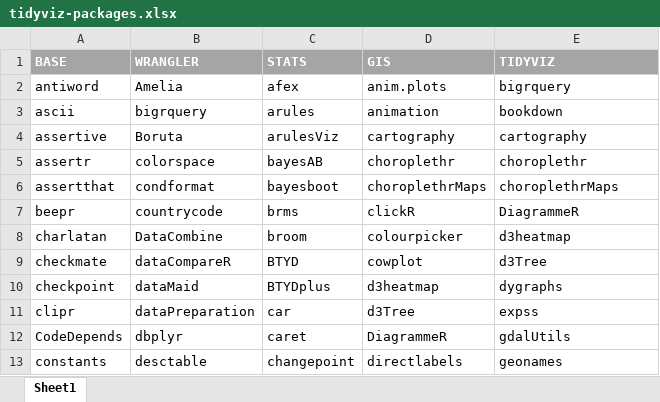
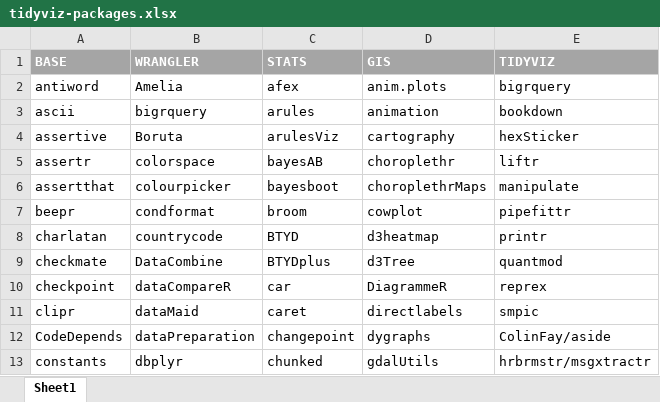
Before and after one commit to verajosemanuel/tidyviz, an Excel workbook: tidyviz-packages.xlsx, sheet Sheet1, drawn as a sheet; only a part is shown; values as stored, in another font and other column widths than the file's, no borders; the diff covers the shown part only; the diff names each change by its address in the sheet, - before the commit and + after, or states it on an @@ line.

```diff
--- a/tidyviz-packages.xlsx (sheet Sheet1)
+++ b/tidyviz-packages.xlsx (sheet Sheet1)
-E4 (TIDYVIZ): cartography
+E4 (TIDYVIZ): hexSticker
-E5 (TIDYVIZ): choroplethr
+E5 (TIDYVIZ): liftr
-B6 (WRANGLER): condformat
+B6 (WRANGLER): colourpicker
-E6 (TIDYVIZ): choroplethrMaps
+E6 (TIDYVIZ): manipulate
-B7 (WRANGLER): countrycode
+B7 (WRANGLER): condformat
-C7 (STATS): brms
+C7 (STATS): broom
-D7 (GIS): clickR
+D7 (GIS): cowplot
-E7 (TIDYVIZ): DiagrammeR
+E7 (TIDYVIZ): pipefittr
-B8 (WRANGLER): DataCombine
+B8 (WRANGLER): countrycode
-C8 (STATS): broom
+C8 (STATS): BTYD
-D8 (GIS): colourpicker
+D8 (GIS): d3heatmap
-E8 (TIDYVIZ): d3heatmap
+E8 (TIDYVIZ): printr
-B9 (WRANGLER): dataCompareR
+B9 (WRANGLER): DataCombine
-C9 (STATS): BTYD
+C9 (STATS): BTYDplus
-D9 (GIS): cowplot
+D9 (GIS): d3Tree
-E9 (TIDYVIZ): d3Tree
+E9 (TIDYVIZ): quantmod
-B10 (WRANGLER): dataMaid
+B10 (WRANGLER): dataCompareR
-C10 (STATS): BTYDplus
+C10 (STATS): car
-D10 (GIS): d3heatmap
+D10 (GIS): DiagrammeR
-E10 (TIDYVIZ): dygraphs
+E10 (TIDYVIZ): reprex
-B11 (WRANGLER): dataPreparation
+B11 (WRANGLER): dataMaid
-C11 (STATS): car
+C11 (STATS): caret
-D11 (GIS): d3Tree
+D11 (GIS): directlabels
-E11 (TIDYVIZ): expss
+E11 (TIDYVIZ): smpic
-B12 (WRANGLER): dbplyr
+B12 (WRANGLER): dataPreparation
-C12 (STATS): caret
+C12 (STATS): changepoint
-D12 (GIS): DiagrammeR
+D12 (GIS): dygraphs
-E12 (TIDYVIZ): gdalUtils
+E12 (TIDYVIZ): ColinFay/aside
-B13 (WRANGLER): desctable
+B13 (WRANGLER): dbplyr
-C13 (STATS): changepoint
+C13 (STATS): chunked
-D13 (GIS): directlabels
+D13 (GIS): gdalUtils
-E13 (TIDYVIZ): geonames
+E13 (TIDYVIZ): hrbrmstr/msgxtractr
```
Also changed, not shown: 1 added row, 7 removed rows and 266 edited cells elsewhere in this sheet, 5 other files.
